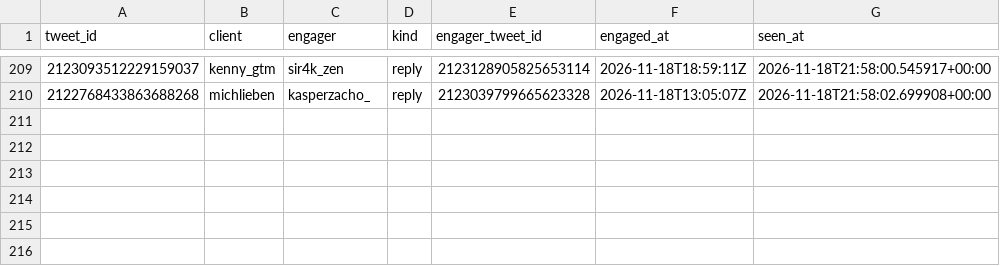
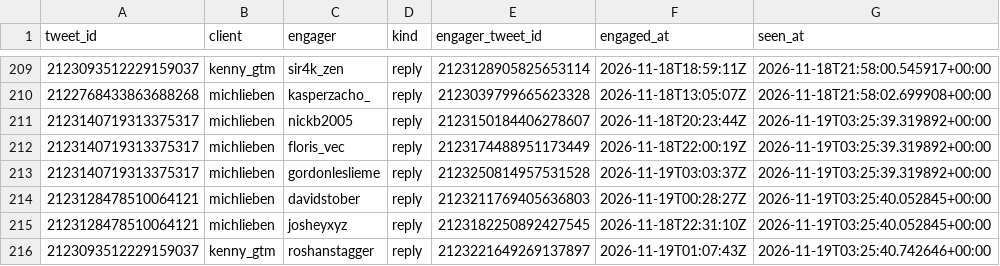
Before and after one commit to Sai-Prashanth123/Audience-Seeding, a CSV file: data/ledger/post_engagers.csv, drawn as a sheet; only a part is shown, gaps mark what is left out; the diff names each change by its address in the sheet, - before the commit and + after, or states it on an @@ line.

```diff
--- a/data/ledger/post_engagers.csv
+++ b/data/ledger/post_engagers.csv
+row 211: 2123140719313375317 | michlieben | nickb2005 | reply | 2123150184406278607 | 2026-11-18T20:23:44Z | 2026-11-19T03:25:39.319892+00:00
+row 212: 2123140719313375317 | michlieben | floris_vec | reply | 2123174488951173449 | 2026-11-18T22:00:19Z | 2026-11-19T03:25:39.319892+00:00
+row 213: 2123140719313375317 | michlieben | gordonleslieme | reply | 2123250814957531528 | 2026-11-19T03:03:37Z | 2026-11-19T03:25:39.319892+00:00
+row 214: 2123128478510064121 | michlieben | davidstober | reply | 2123211769405636803 | 2026-11-19T00:28:27Z | 2026-11-19T03:25:40.052845+00:00
+row 215: 2123128478510064121 | michlieben | josheyxyz | reply | 2123182250892427545 | 2026-11-18T22:31:10Z | 2026-11-19T03:25:40.052845+00:00
+row 216: 2123093512229159037 | kenny_gtm | roshanstagger | reply | 2123221649269137897 | 2026-11-19T01:07:43Z | 2026-11-19T03:25:40.742646+00:00
```
Also changed, not shown: data/ledger/predictions.csv, data/ledger/snapshots.csv, 6 other files.
